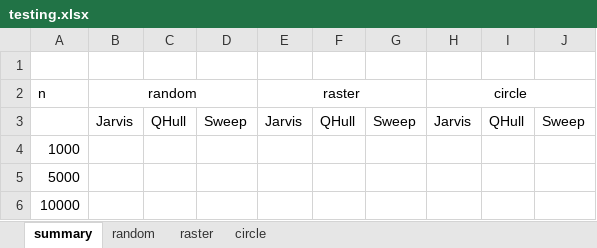
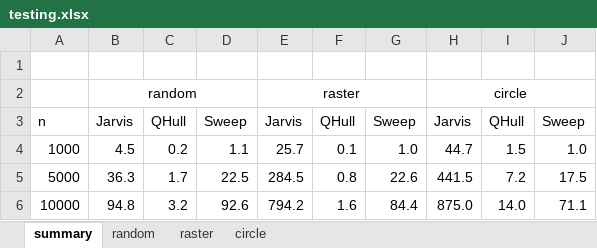
Before and after one commit to pikorcik/adkg_kupec, an Excel workbook: U2/report/testing.xlsx, sheet summary, drawn as a sheet; only a part is shown; values as stored, in another font and other column widths than the file's, no borders; charts and pictures not drawn; the diff covers the shown part only; the diff names each change by its address in the sheet, - before the commit and + after, or states it on an @@ line.

```diff
--- a/U2/report/testing.xlsx (sheet summary)
+++ b/U2/report/testing.xlsx (sheet summary)
-A2: n
+A2: (empty)
-A3: (empty)
+A3: n
-B4: (empty)
+B4: 4.5
-C4: (empty)
+C4: 0.2
-D4: (empty)
+D4: 1.1
-E4: (empty)
+E4: 25.7
-F4: (empty)
+F4: 0.1
-G4: (empty)
+G4: 1.0
-H4: (empty)
+H4: 44.7
-I4: (empty)
+I4: 1.5
-J4: (empty)
+J4: 1.0
-B5: (empty)
+B5: 36.3
-C5: (empty)
+C5: 1.7
-D5: (empty)
+D5: 22.5
-E5: (empty)
+E5: 284.5
-F5: (empty)
+F5: 0.8
-G5: (empty)
+G5: 22.6
-H5: (empty)
+H5: 441.5
-I5: (empty)
+I5: 7.2
-J5: (empty)
+J5: 17.5
-B6: (empty)
+B6: 94.8
-C6: (empty)
+C6: 3.2
-D6: (empty)
+D6: 92.6
-E6: (empty)
+E6: 794.2
-F6: (empty)
+F6: 1.6
-G6: (empty)
+G6: 84.4
-H6: (empty)
+H6: 875.0
-I6: (empty)
+I6: 14.0
-J6: (empty)
+J6: 71.1
```
Also changed, not shown: 1 removed row and 63 edited cells elsewhere in this sheet, sheet raster, sheet circle, sheet random, charts or pictures, 14 other files.
